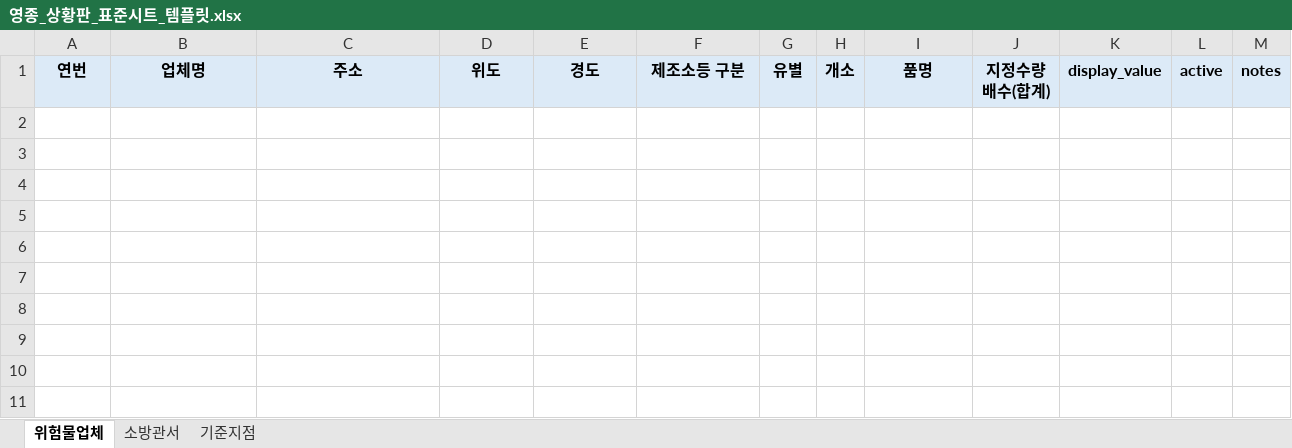
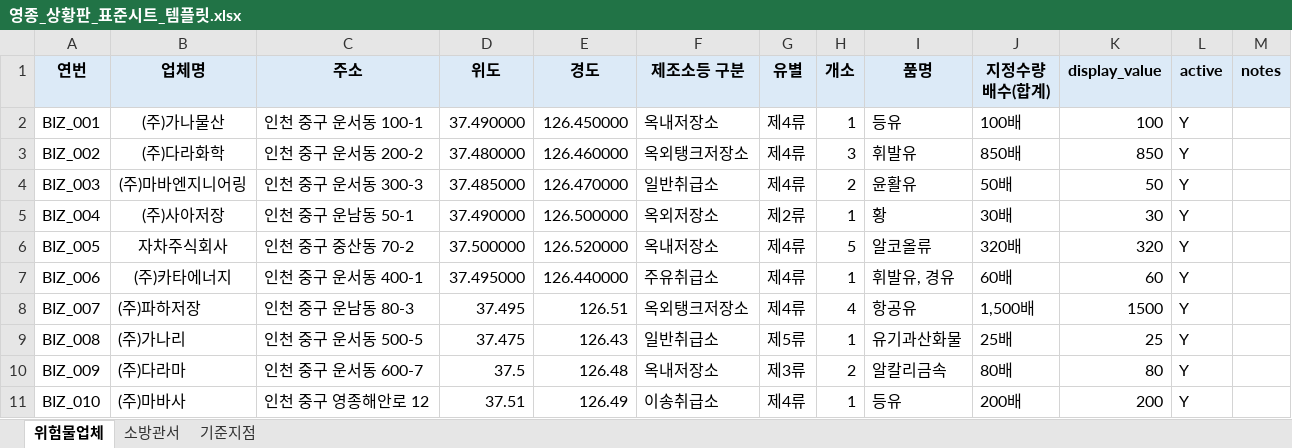
Before and after one commit to babo-art/yeongjong-dashboard, an Excel workbook: templates/영종_상황판_표준시트_템플릿.xlsx, sheet 위험물업체, drawn as a sheet; values as stored, in another font and other column widths than the file's, no borders; the diff names each change by its address in the sheet, - before the commit and + after, or states it on an @@ line.

Commit message:
샘플 엑셀파일

```diff
--- a/templates/영종_상황판_표준시트_템플릿.xlsx (sheet 위험물업체)
+++ b/templates/영종_상황판_표준시트_템플릿.xlsx (sheet 위험물업체)
+row 2: BIZ_001 | (주)가나물산 | 인천 중구 운서동 100-1 | 37.490000 | 126.450000 | 옥내저장소 | 제4류 | 1 | 등유 | 100배 | 100 | Y
+row 3: BIZ_002 | (주)다라화학 | 인천 중구 운서동 200-2 | 37.480000 | 126.460000 | 옥외탱크저장소 | 제4류 | 3 | 휘발유 | 850배 | 850 | Y
+row 4: BIZ_003 | (주)마바엔지니어링 | 인천 중구 운서동 300-3 | 37.485000 | 126.470000 | 일반취급소 | 제4류 | 2 | 윤활유 | 50배 | 50 | Y
+row 5: BIZ_004 | (주)사아저장 | 인천 중구 운남동 50-1 | 37.490000 | 126.500000 | 옥외저장소 | 제2류 | 1 | 황 | 30배 | 30 | Y
+row 6: BIZ_005 | 자차주식회사 | 인천 중구 중산동 70-2 | 37.500000 | 126.520000 | 옥내저장소 | 제4류 | 5 | 알코올류 | 320배 | 320 | Y
+row 7: BIZ_006 | (주)카타에너지 | 인천 중구 운서동 400-1 | 37.495000 | 126.440000 | 주유취급소 | 제4류 | 1 | 휘발유, 경유 | 60배 | 60 | Y
+row 8: BIZ_007 | (주)파하저장 | 인천 중구 운남동 80-3 | 37.495 | 126.51 | 옥외탱크저장소 | 제4류 | 4 | 항공유 | 1,500배 | 1500 | Y
+row 9: BIZ_008 | (주)가나리 | 인천 중구 운서동 500-5 | 37.475 | 126.43 | 일반취급소 | 제5류 | 1 | 유기과산화물 | 25배 | 25 | Y
+row 10: BIZ_009 | (주)다라마 | 인천 중구 운서동 600-7 | 37.5 | 126.48 | 옥내저장소 | 제3류 | 2 | 알칼리금속 | 80배 | 80 | Y
+row 11: BIZ_010 | (주)마바사 | 인천 중구 영종해안로 12 | 37.51 | 126.49 | 이송취급소 | 제4류 | 1 | 등유 | 200배 | 200 | Y
```
